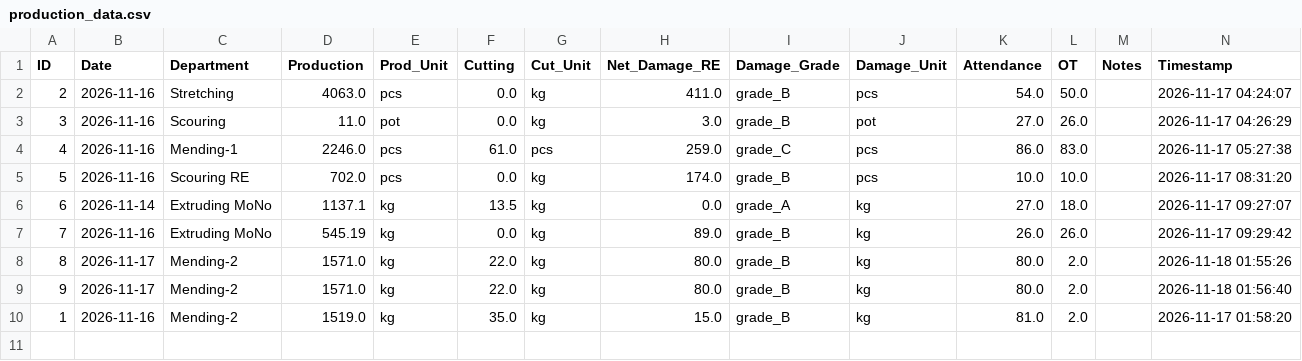
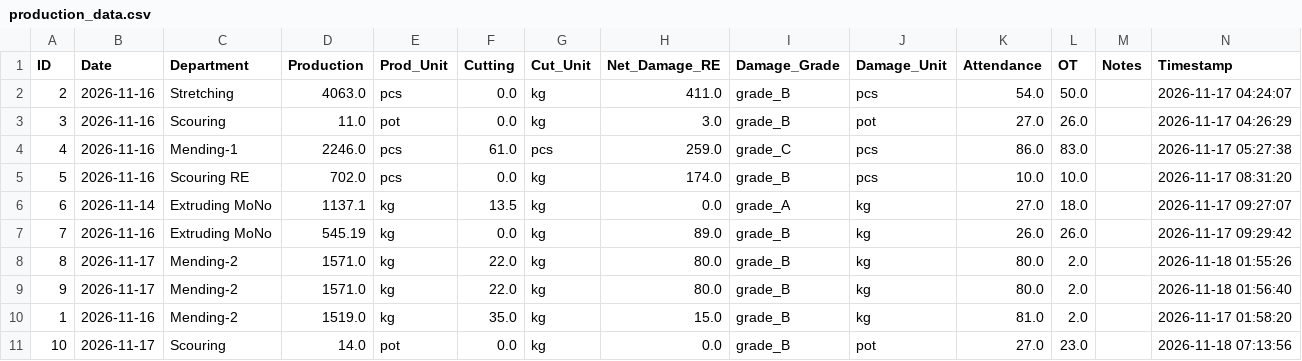
Before and after one commit to kkf-lang/factory-app, a CSV file: production_data.csv, drawn as a sheet; the diff names each change by its address in the sheet, - before the commit and + after, or states it on an @@ line.

Commit message:
Add record ID 10

```diff
--- a/production_data.csv
+++ b/production_data.csv
+row 11: 10 | 2026-11-17 | Scouring | 14.0 | pot | 0.0 | kg | 0.0 | grade_B | pot | 27.0 | 23.0 |  | 2026-11-18 07:13:56
```
